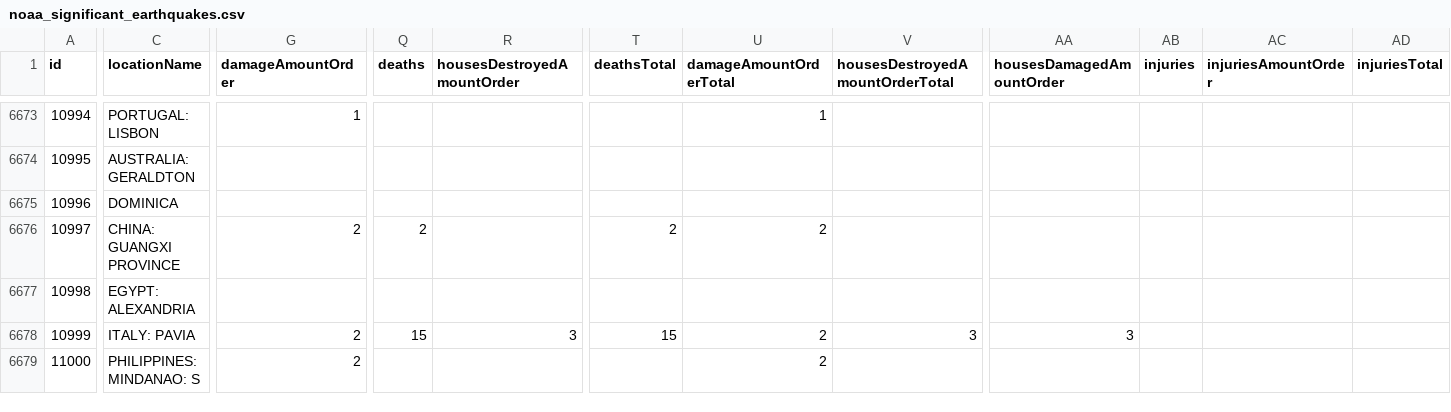
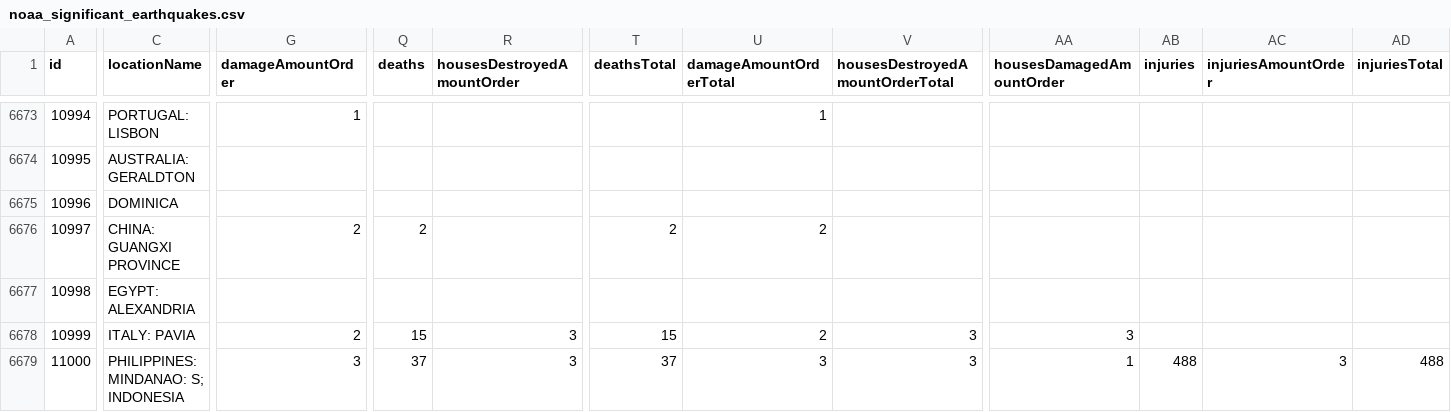
Before and after one commit to Biblejustin/correlations, a CSV file: data/noaa_significant_earthquakes.csv, drawn as a sheet; only a part is shown, gaps mark what is left out; the diff covers the shown part only; the diff names each change by its address in the sheet, - before the commit and + after, or states it on an @@ line.

Commit message:
Update data through 2026-06-10

```diff
--- a/data/noaa_significant_earthquakes.csv
+++ b/data/noaa_significant_earthquakes.csv
-C6679 (locationName): PHILIPPINES: MINDANAO: S
+C6679 (locationName): PHILIPPINES: MINDANAO: S; INDONESIA
-G6679 (damageAmountOrder): 2
+G6679 (damageAmountOrder): 3
-Q6679 (deaths): (empty)
+Q6679 (deaths): 37
-R6679 (housesDestroyedAmountOrder): (empty)
+R6679 (housesDestroyedAmountOrder): 3
-T6679 (deathsTotal): (empty)
+T6679 (deathsTotal): 37
-U6679 (damageAmountOrderTotal): 2
+U6679 (damageAmountOrderTotal): 3
-V6679 (housesDestroyedAmountOrderTotal): (empty)
+V6679 (housesDestroyedAmountOrderTotal): 3
-AA6679 (housesDamagedAmountOrder): (empty)
+AA6679 (housesDamagedAmountOrder): 1
-AB6679 (injuries): (empty)
+AB6679 (injuries): 488
-AC6679 (injuriesAmountOrder): (empty)
+AC6679 (injuriesAmountOrder): 3
-AD6679 (injuriesTotal): (empty)
+AD6679 (injuriesTotal): 488
```
Also changed, not shown: 10 edited cells elsewhere in this file.
